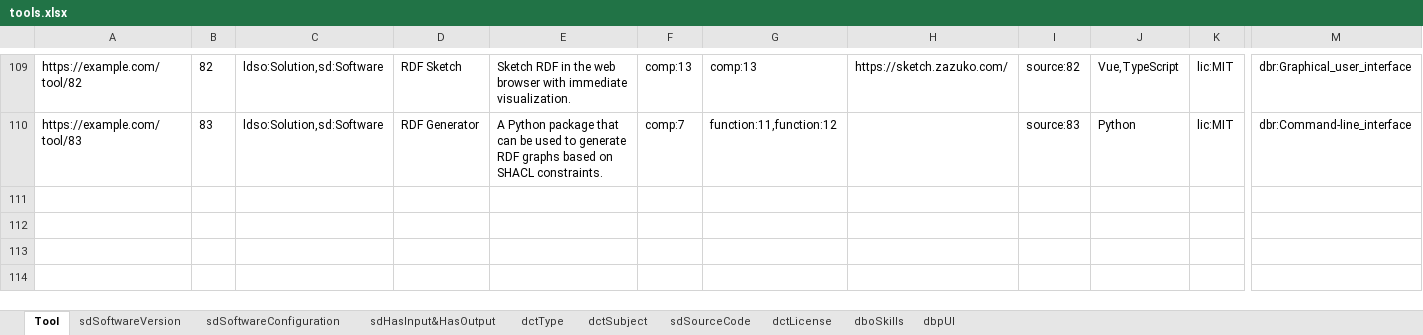
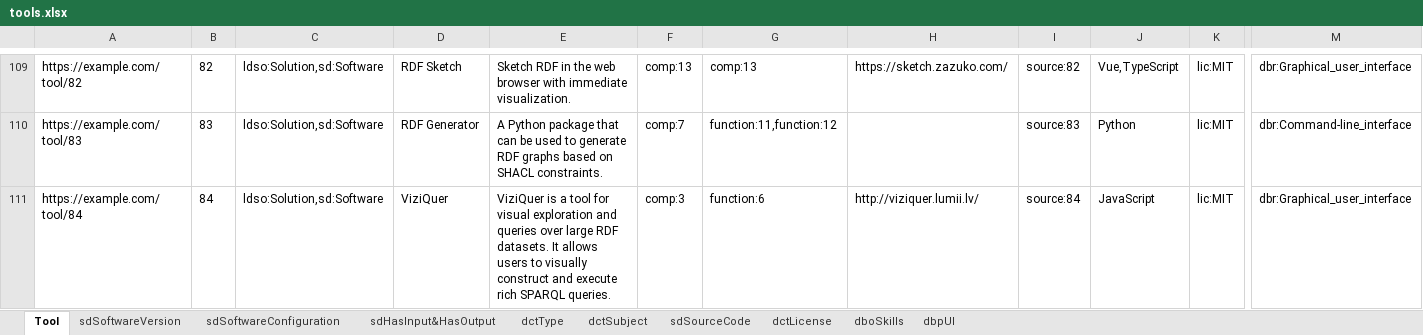
Before and after one commit to SEMICeu/Semantic-Solutions, an Excel workbook: tools.xlsx, sheet Tool, drawn as a sheet; only a part is shown, gaps mark what is left out; values as stored, in another font and other column widths than the file's, no borders; rows hold the shown columns only; the diff names each change by its address in the sheet, - before the commit and + after, or states it on an @@ line.

Commit message:
added ViziQuer

```diff
--- a/tools.xlsx (sheet Tool)
+++ b/tools.xlsx (sheet Tool)
+row 111: https://example.com/tool/84 | 84 | ldso:Solution,sd:Software | ViziQuer | ViziQuer is a tool for visual exploration and queries over large RDF datasets. It allows users to visually construct and execute rich SPARQL queries. | comp:3 | function:6 | http://viziquer.lumii.lv/ | source:84 | JavaScript | lic:MIT | dbr:Graphical_user_interface
```
Also changed, not shown: sheet sdSoftwareVersion, sheet sdSourceCode, sheet sdSoftwareConfiguration, Tools decision tree v0.2.xlsx, 1 other file.
